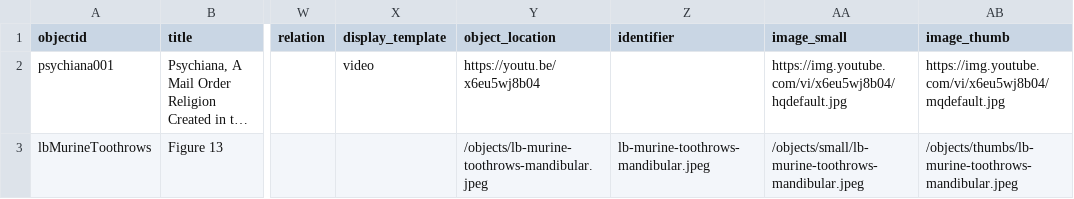
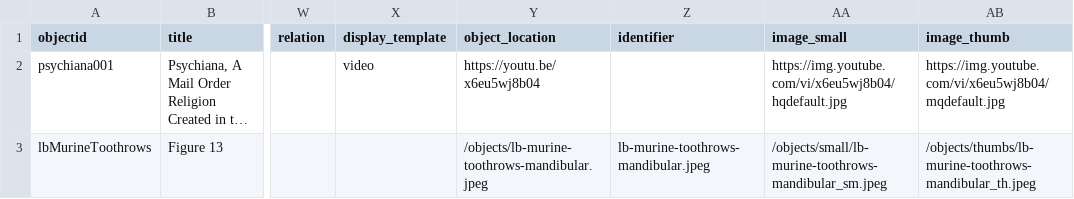
Before and after one commit to aeberUW/CCCertificateCollection, a CSV file: _data/murineMolarMetadata.csv, drawn as a sheet; only a part is shown, gaps mark what is left out; long unchanged cells end in …; the diff names each change by its address in the sheet, - before the commit and + after, or states it on an @@ line.

Commit message:
Add files via upload

```diff
--- a/_data/murineMolarMetadata.csv
+++ b/_data/murineMolarMetadata.csv
-AA3 (image_small): /objects/small/lb-murine-toothrows-mandibular.jpeg
+AA3 (image_small): /objects/small/lb-murine-toothrows-mandibular_sm.jpeg
-AB3 (image_thumb): /objects/thumbs/lb-murine-toothrows-mandibular.jpeg
+AB3 (image_thumb): /objects/thumbs/lb-murine-toothrows-mandibular_th.jpeg
```
